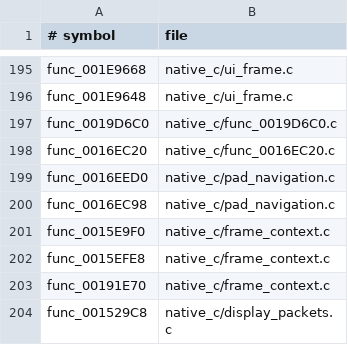
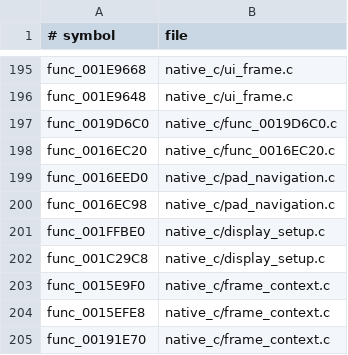
Before and after one commit to OpenThievius/OpenThievius, a TSV file: port/game/sly1-us/hand/backfills.tsv, drawn as a sheet; only a part is shown, gaps mark what is left out; the shorter side is filled out with more unchanged rows; the diff names each change by its address in the sheet, - before the commit and + after, or states it on an @@ line.

Commit message:
feat(port): initialize display callback lists

```diff
--- a/port/game/sly1-us/hand/backfills.tsv
+++ b/port/game/sly1-us/hand/backfills.tsv
+row 201: func_001FFBE0 | native_c/display_setup.c
+row 202: func_001C29C8 | native_c/display_setup.c
```
Also changed, not shown: 1 other file.
